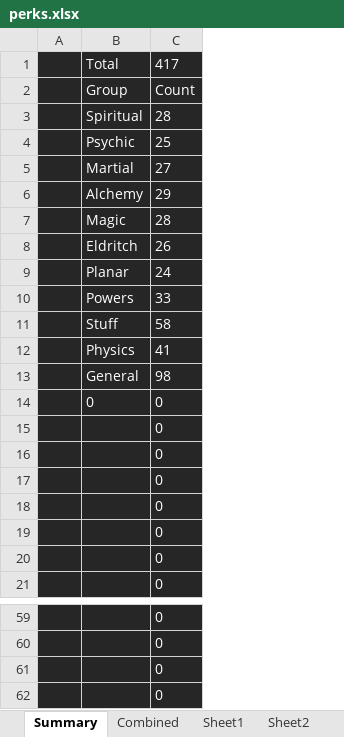
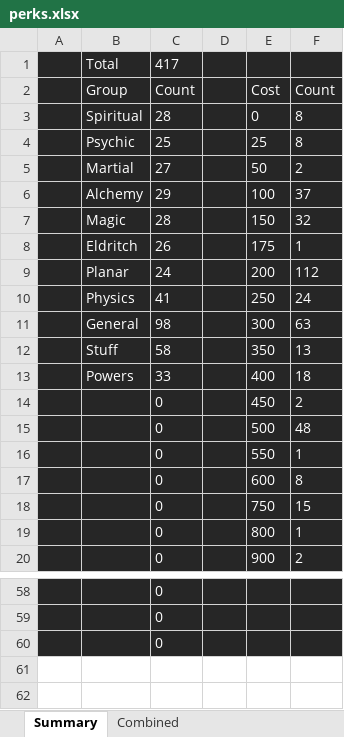
Before and after one commit to Emizaquel/March-of-Civilization, an Excel workbook: perks.xlsx, sheet Summary, drawn as a sheet; only a part is shown, gaps mark what is left out; values as stored, in another font and other column widths than the file's, no borders; charts and pictures not drawn; removed rows and columns are numbered as before the commit, all else as after; the diff names each change by its address in the sheet, - before the commit and + after, or states it on an @@ line.

```diff
--- a/perks.xlsx (sheet Summary)
+++ b/perks.xlsx (sheet Summary)
-sheet tab: Sheet1
-sheet tab: Sheet2
+column D, empty
+column E, rows 2-11: Cost | 0 | 25 | 50 | 100 | 150 | 175 | 200 | 250 | 300; rows 14-20: 450 | 500 | 550 | 600 | 750 | 800 | 900
+column F, rows 2-11: Count | 8 | 8 | 2 | 37 | 32 | 1 | 112 | 24 | 63; rows 14-20: 2 | 48 | 1 | 8 | 15 | 1 | 2
-row 14:  | 0 | 0
@@ row 11 moved to row 12: Stuff @@
@@ row 10 moved to row 13: Powers @@
-row 62:  |  | 0
```
Also changed, not shown: sheet Combined, formulas that keep their value, charts or pictures, 2 other files.
